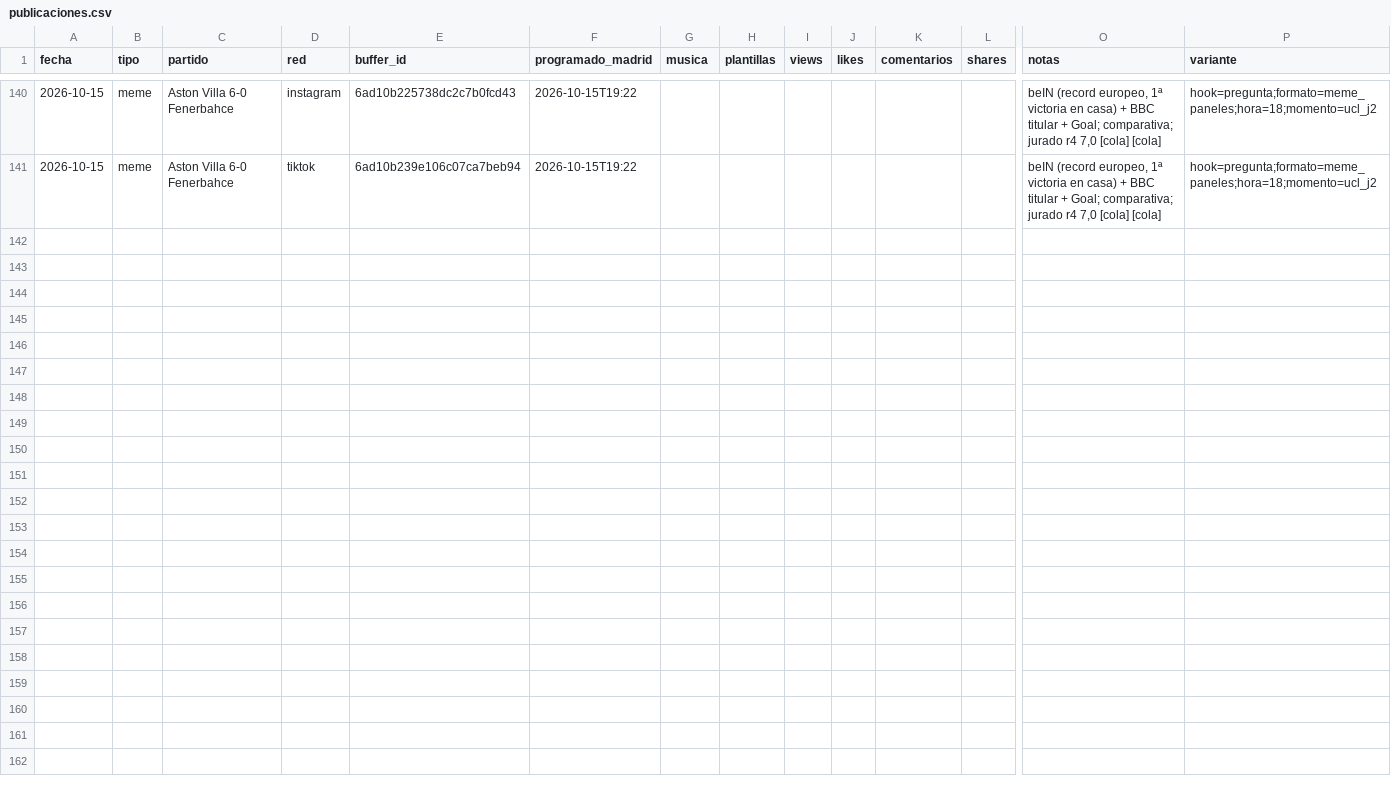
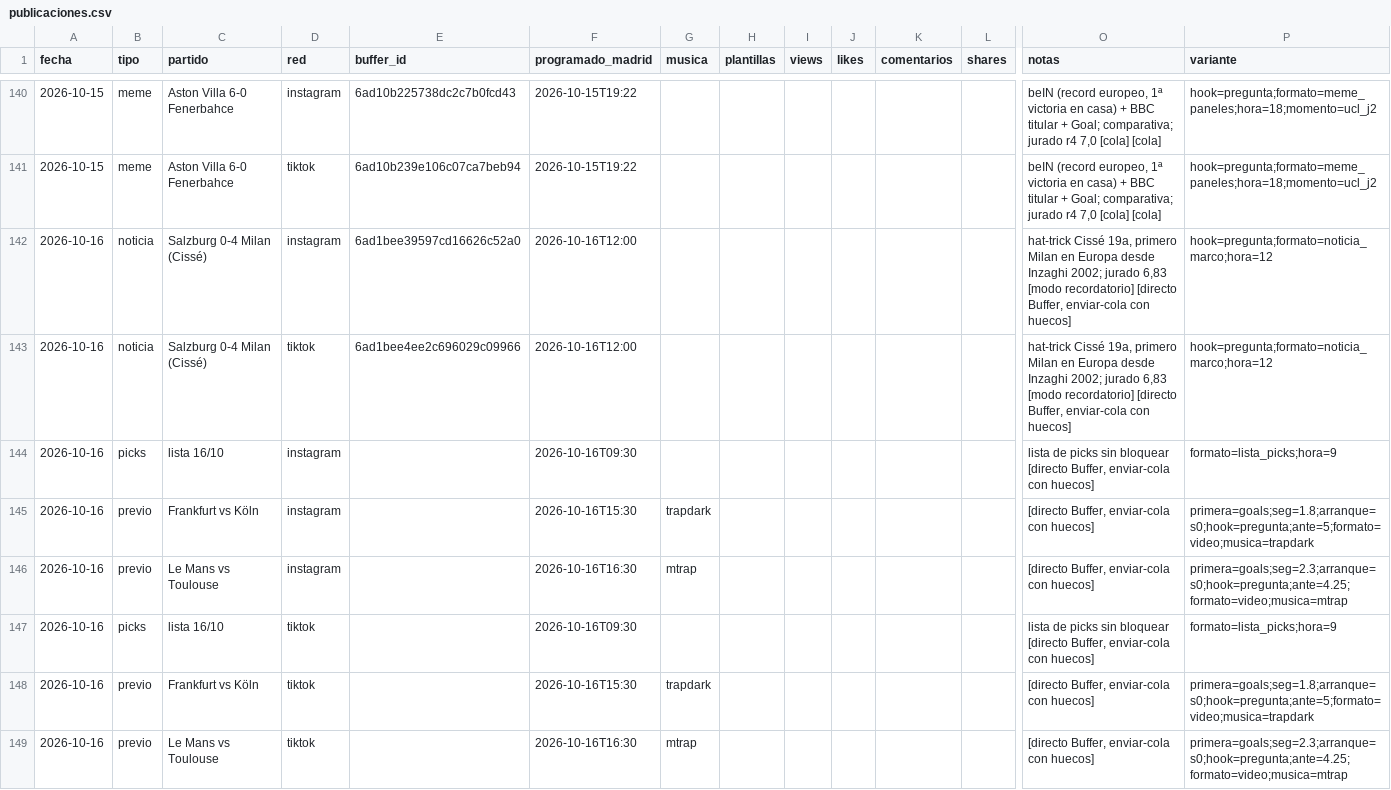
Before and after one commit to oundialae-debug/Live, a CSV file: redes/publicaciones.csv, drawn as a sheet; only a part is shown, gaps mark what is left out; rows hold the shown columns only; the diff names each change by its address in the sheet, - before the commit and + after, or states it on an @@ line.

```diff
--- a/redes/publicaciones.csv
+++ b/redes/publicaciones.csv
+row 142: 2026-10-16 | noticia | Salzburg 0-4 Milan (Cissé) | instagram | 6ad1bee39597cd16626c52a0 | 2026-10-16T12:00 |  |  |  |  |  |  | hat-trick Cissé 19a, primero Milan en Europa desde Inzaghi 2002; jurado 6,83 [modo recordatorio] [directo Buffer, enviar-cola con huecos] | hook=pregunta;formato=noticia_marco;hora=12
+row 143: 2026-10-16 | noticia | Salzburg 0-4 Milan (Cissé) | tiktok | 6ad1bee4ee2c696029c09966 | 2026-10-16T12:00 |  |  |  |  |  |  | hat-trick Cissé 19a, primero Milan en Europa desde Inzaghi 2002; jurado 6,83 [modo recordatorio] [directo Buffer, enviar-cola con huecos] | hook=pregunta;formato=noticia_marco;hora=12
+row 144: 2026-10-16 | picks | lista 16/10 | instagram |  | 2026-10-16T09:30 |  |  |  |  |  |  | lista de picks sin bloquear [directo Buffer, enviar-cola con huecos] | formato=lista_picks;hora=9
+row 145: 2026-10-16 | previo | Frankfurt vs Köln | instagram |  | 2026-10-16T15:30 | trapdark |  |  |  |  |  | [directo Buffer, enviar-cola con huecos] | primera=goals;seg=1.8;arranque=s0;hook=pregunta;ante=5;formato=video;musica=trapdark
+row 146: 2026-10-16 | previo | Le Mans vs Toulouse | instagram |  | 2026-10-16T16:30 | mtrap |  |  |  |  |  | [directo Buffer, enviar-cola con huecos] | primera=goals;seg=2.3;arranque=s0;hook=pregunta;ante=4.25;formato=video;musica=mtrap
+row 147: 2026-10-16 | picks | lista 16/10 | tiktok |  | 2026-10-16T09:30 |  |  |  |  |  |  | lista de picks sin bloquear [directo Buffer, enviar-cola con huecos] | formato=lista_picks;hora=9
+row 148: 2026-10-16 | previo | Frankfurt vs Köln | tiktok |  | 2026-10-16T15:30 | trapdark |  |  |  |  |  | [directo Buffer, enviar-cola con huecos] | primera=goals;seg=1.8;arranque=s0;hook=pregunta;ante=5;formato=video;musica=trapdark
+row 149: 2026-10-16 | previo | Le Mans vs Toulouse | tiktok |  | 2026-10-16T16:30 | mtrap |  |  |  |  |  | [directo Buffer, enviar-cola con huecos] | primera=goals;seg=2.3;arranque=s0;hook=pregunta;ante=4.25;formato=video;musica=mtrap
```
Also changed, not shown: 3 other files.
